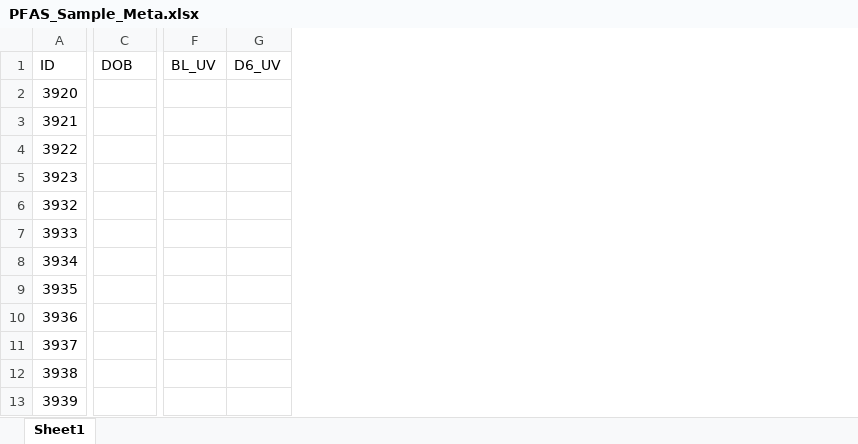
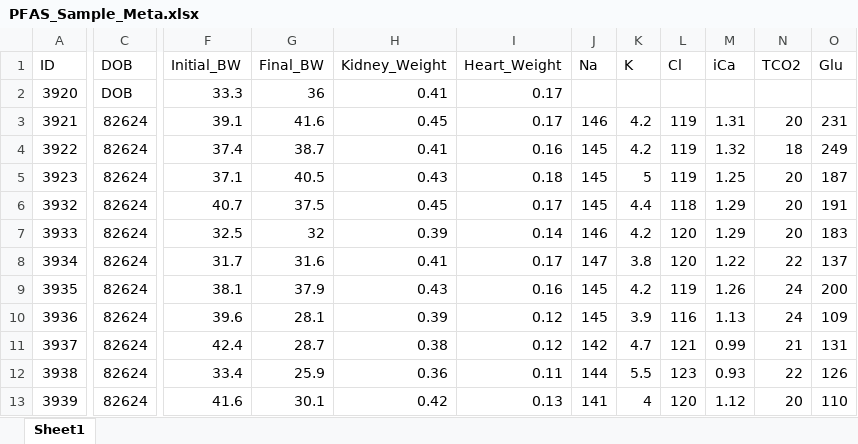
Before and after one commit to usckrc/PFAS_met_cage, an Excel workbook: VQC R work/Data Sheets/PFAS_Sample_Meta.xlsx, sheet Sheet1, drawn as a sheet; only a part is shown, gaps mark what is left out; values as stored, in another font and other column widths than the file's, no borders; removed rows and columns are numbered as before the commit, all else as after; the diff covers the shown part only; the diff names each change by its address in the sheet, - before the commit and + after, or states it on an @@ line.

Commit message:
Add files via upload

```diff
--- a/VQC R work/Data Sheets/PFAS_Sample_Meta.xlsx (sheet Sheet1)
+++ b/VQC R work/Data Sheets/PFAS_Sample_Meta.xlsx (sheet Sheet1)
-column F (BL_UV), empty
-column G (D6_UV), empty
+column F (Initial_BW), rows 2-13: 33.3 | 39.1 | 37.4 | 37.1 | 40.7 | 32.5 | 31.7 | 38.1 | 39.6 | 42.4 | 33.4 | 41.6
+column G (Final_BW), rows 2-13: 36 | 41.6 | 38.7 | 40.5 | 37.5 | 32 | 31.6 | 37.9 | 28.1 | 28.7 | 25.9 | 30.1
+column H (Kidney_Weight), rows 2-13: 0.41 | 0.45 | 0.41 | 0.43 | 0.45 | 0.39 | 0.41 | 0.43 | 0.39 | 0.38 | 0.36 | 0.42
+column I (Heart_Weight), rows 2-13: 0.17 | 0.17 | 0.16 | 0.18 | 0.17 | 0.14 | 0.17 | 0.16 | 0.12 | 0.12 | 0.11 | 0.13
+column J (Na), rows 3-13: 146 | 145 | 145 | 145 | 146 | 147 | 145 | 145 | 142 | 144 | 141
+column K (K), rows 3-13: 4.2 | 4.2 | 5 | 4.4 | 4.2 | 3.8 | 4.2 | 3.9 | 4.7 | 5.5 | 4
+column L (Cl), rows 3-13: 119 | 119 | 119 | 118 | 120 | 120 | 119 | 116 | 121 | 123 | 120
+column M (iCa), rows 3-13: 1.31 | 1.32 | 1.25 | 1.29 | 1.29 | 1.22 | 1.26 | 1.13 | 0.99 | 0.93 | 1.12
+column N (TCO2), rows 3-13: 20 | 18 | 20 | 20 | 20 | 22 | 24 | 24 | 21 | 22 | 20
+column O (Glu), rows 3-13: 231 | 249 | 187 | 191 | 183 | 137 | 200 | 109 | 131 | 126 | 110
-C2 (DOB): (empty)
+C2 (DOB): DOB
-C3:C13 (DOB): (empty)
+C3:C13 (DOB): 82624
```
Also changed, not shown: 5 added columns and 1 edited cell elsewhere in this sheet.
